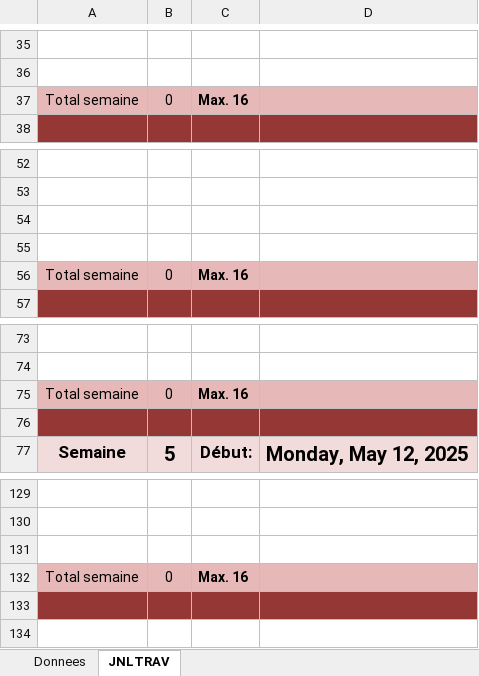
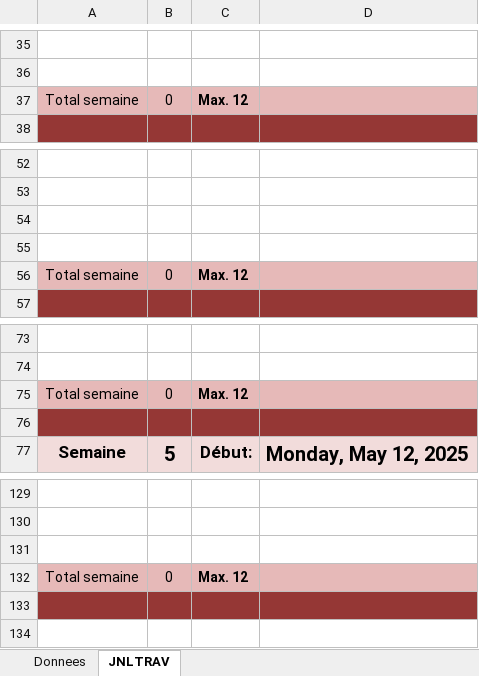
Before and after one commit to chrisETML/Aeroport, an Excel workbook: Ristic-JournalDeTravail.xlsm, sheet JNLTRAV, drawn as a sheet; only a part is shown, gaps mark what is left out; values as stored, in another font and other column widths than the file's, no borders; charts and pictures not drawn; the diff covers the shown part only; the diff names each change by its address in the sheet, - before the commit and + after, or states it on an @@ line.

```diff
--- a/Ristic-JournalDeTravail.xlsm (sheet JNLTRAV)
+++ b/Ristic-JournalDeTravail.xlsm (sheet JNLTRAV)
-C37: Max. 16
+C37: Max. 12
-C56: Max. 16
+C56: Max. 12
-C75: Max. 16
+C75: Max. 12
-C132: Max. 16
+C132: Max. 12
```
Also changed, not shown: 4 added rows, 4 removed rows, 2 moved rows and 5 edited cells elsewhere in this sheet, sheet Donnees, charts or pictures.
